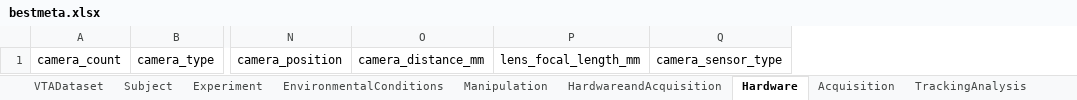
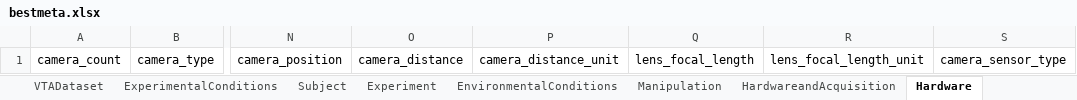
Before and after one commit to Helmholtz-UFZ/BeStMeta, an Excel workbook: bestmeta.xlsx, sheet Hardware, drawn as a sheet; only a part is shown, gaps mark what is left out; values as stored, in another font and other column widths than the file's, no borders; removed rows and columns are numbered as before the commit, all else as after; the diff names each change by its address in the sheet, - before the commit and + after, or states it on an @@ line.

```diff
--- a/bestmeta.xlsx (sheet Hardware)
+++ b/bestmeta.xlsx (sheet Hardware)
+sheet tab: ExperimentalConditions
-column O, row 1: camera_distance_mm
-column P, row 1: lens_focal_length_mm
+column O, row 1: camera_distance
+column P, row 1: camera_distance_unit
+column Q, row 1: lens_focal_length
+column R, row 1: lens_focal_length_unit
```
Also changed, not shown: sheet Experiment, sheet Manipulation, sheet EnvironmentalConditions, 44 other files.
